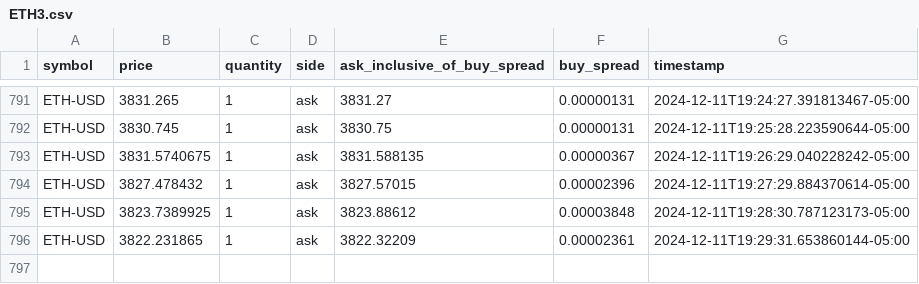
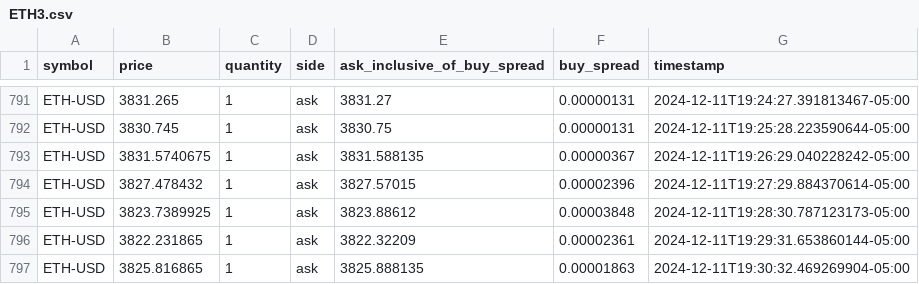
Before and after one commit to starzzots/TopSecret, a CSV file: data/ETH3.csv, drawn as a sheet; only a part is shown, gaps mark what is left out; the diff names each change by its address in the sheet, - before the commit and + after, or states it on an @@ line.

```diff
--- a/data/ETH3.csv
+++ b/data/ETH3.csv
+row 797: ETH-USD | 3825.816865 | 1 | ask | 3825.888135 | 0.00001863 | 2024-12-11T19:30:32.469269904-05:00
```
Also changed, not shown: data/BTC3.csv, data/DOGE3.csv, 2 other files.
